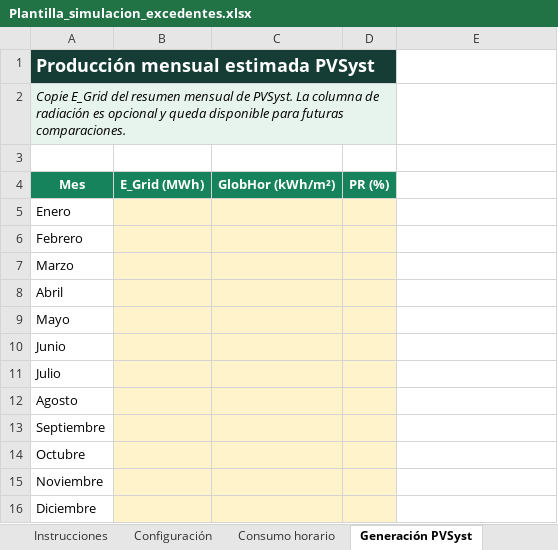
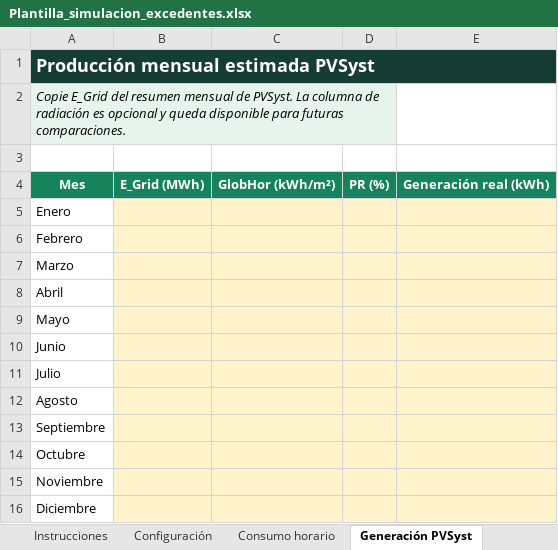
Before and after one commit to inggonzalezdavila-sketch/analisis-plantas-fv, an Excel workbook: static/Plantilla_simulacion_excedentes.xlsx, sheet Generación PVSyst, drawn as a sheet; values as stored, in another font and other column widths than the file's, no borders; the diff names each change by its address in the sheet, - before the commit and + after, or states it on an @@ line.

```diff
--- a/static/Plantilla_simulacion_excedentes.xlsx (sheet Generación PVSyst)
+++ b/static/Plantilla_simulacion_excedentes.xlsx (sheet Generación PVSyst)
-A1:D1 merged
+A1:E1 merged
-E1 fill: none
+E1 fill: #153D35
-E4: (empty)
+E4: Generación real (kWh)
-E4 fill: none
+E4 fill: #16835C
-E5:E16 fill: none
+E5:E16 fill: #FFF3CC
```
Also changed, not shown: sheet Configuración, 3 other files.
